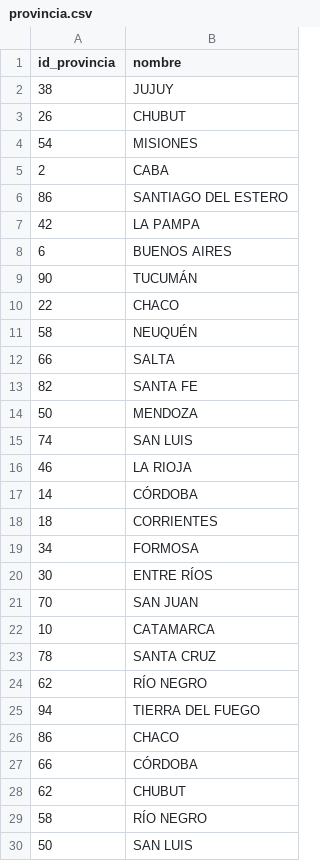
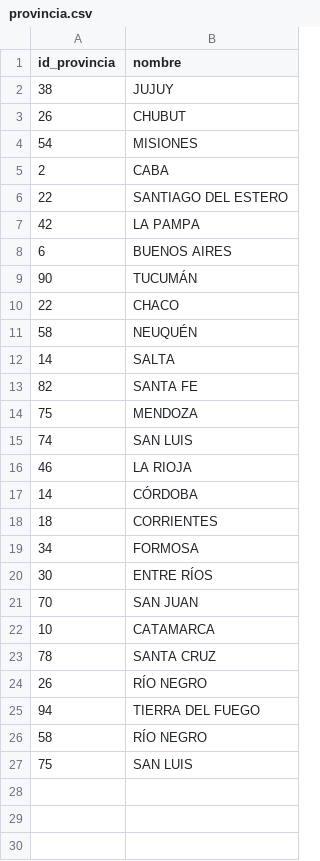
Before and after one commit to elciclon/tp_labo_1, a CSV file: provincia.csv, drawn as a sheet.

Commit message:
Provincias con dos IDs

```diff
--- a/provincia.csv
+++ b/provincia.csv
@@ -5,3 +5,3 @@ id_provincia,nombre
 2,CABA
-86,SANTIAGO DEL ESTERO
+22,SANTIAGO DEL ESTERO
 42,LA PAMPA
@@ -11,5 +11,5 @@ id_provincia,nombre
 58,NEUQUÉN
-66,SALTA
+14,SALTA
 82,SANTA FE
-50,MENDOZA
+75,MENDOZA
 74,SAN LUIS
@@ -23,8 +23,5 @@ id_provincia,nombre
 78,SANTA CRUZ
-62,RÍO NEGRO
+26,RÍO NEGRO
 94,TIERRA DEL FUEGO
-86,CHACO
-66,CÓRDOBA
-62,CHUBUT
 58,RÍO NEGRO
-50,SAN LUIS
+75,SAN LUIS
```
Also changed, not shown: grupoPoblacional.csv, 7 other files.
